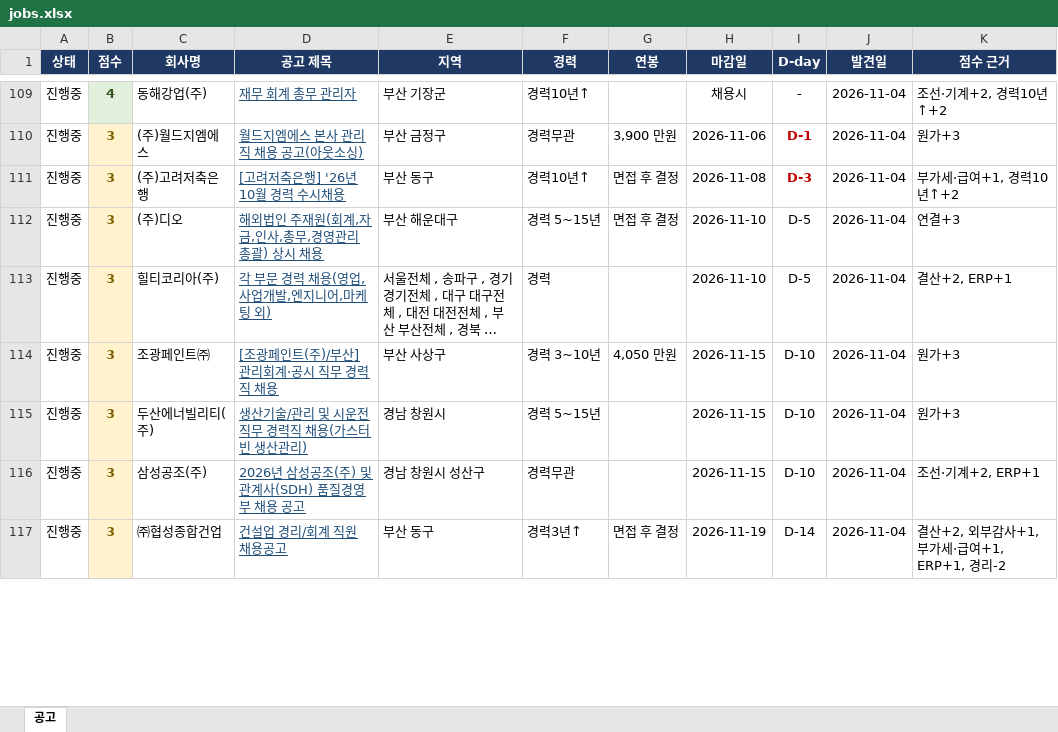
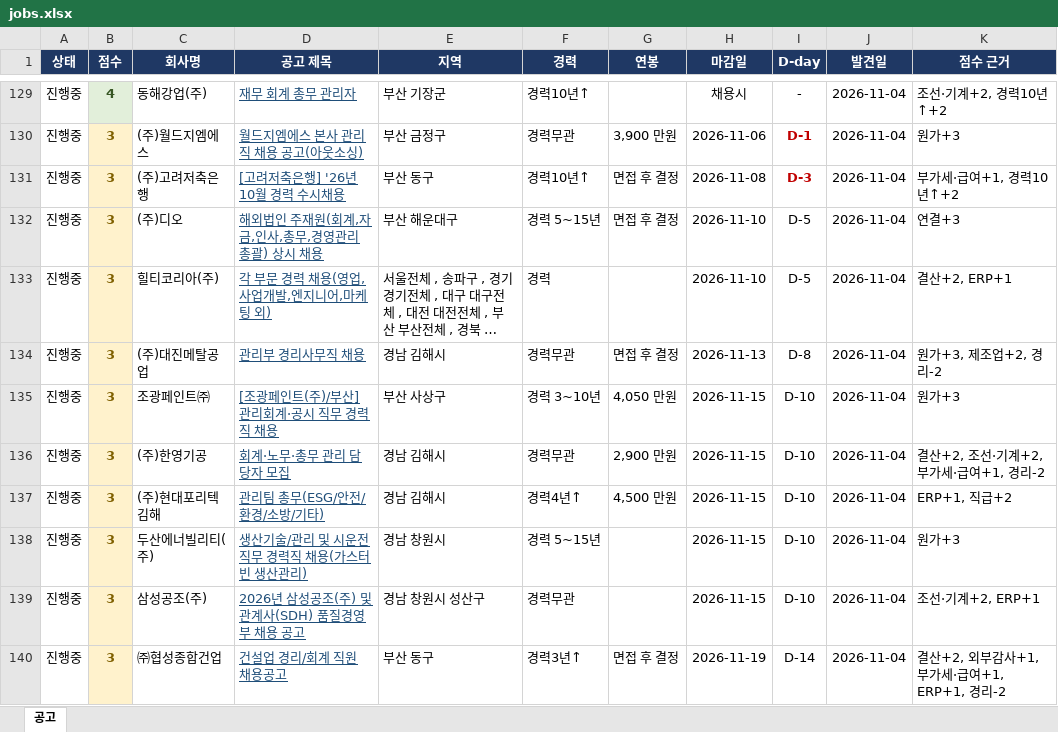
Before and after one commit to changgyun2631/saramin-job-alert, an Excel workbook: jobs.xlsx, sheet 공고, drawn as a sheet; only a part is shown, gaps mark what is left out; long unchanged cells end in …; values as stored, in another font and other column widths than the file's, no borders; table styles not drawn; the diff covers the shown part only; the diff names each change by its address in the sheet, - before the commit and + after, or states it on an @@ line.

```diff
--- a/jobs.xlsx (sheet 공고)
+++ b/jobs.xlsx (sheet 공고)
+row 134: 진행중 | 3 | (주)대진메탈공업 | 관리부 경리사무직 채용 | 경남 김해시 | 경력무관 | 면접 후 결정 | 2026-11-13 | D-8 | 2026-11-04 | 원가+3, 제조업+2, 경리-2
+row 136: 진행중 | 3 | (주)한영기공 | 회계·노무·총무 관리 담당자 모집 | 경남 김해시 | 경력무관 | 2,900 만원 | 2026-11-15 | D-10 | 2026-11-04 | 결산+2, 조선·기계+2, 부가세·급여+1, 경리-2
+row 137: 진행중 | 3 | (주)현대포리텍김해 | 관리팀 총무(ESG/안전/환경/소방/기타) | 경남 김해시 | 경력4년↑ | 4,500 만원 | 2026-11-15 | D-10 | 2026-11-04 | ERP+1, 직급+2
```
Also changed, not shown: 36 added rows, 39 removed rows, 1 moved row and 62 edited cells elsewhere in this sheet, 2 other files.
